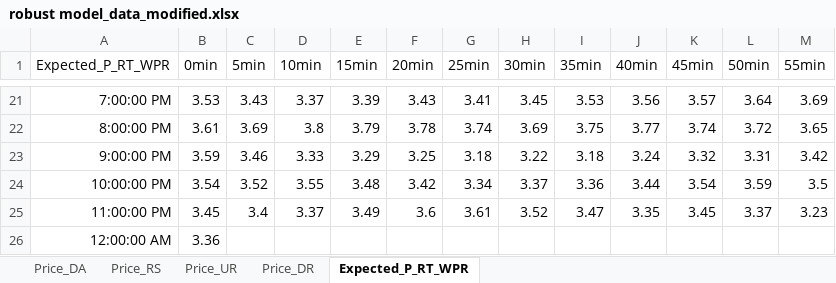
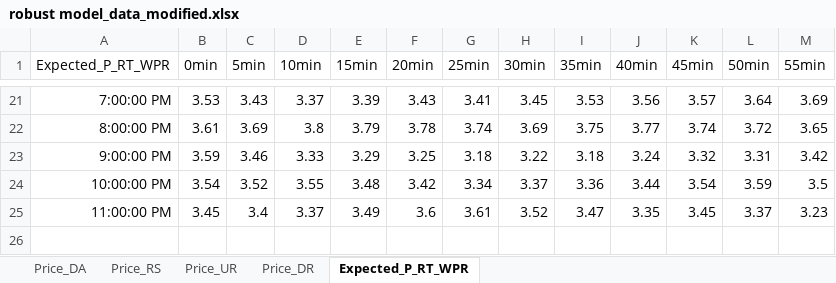
Before and after one commit to kwoong2001/RobustOpt_Model_for_Wind, an Excel workbook: Data/robust model_data_modified.xlsx, sheet Expected_P_RT_WPR, drawn as a sheet; only a part is shown, gaps mark what is left out; values as stored, in another font and other column widths than the file's, no borders; the diff names each change by its address in the sheet, - before the commit and + after, or states it on an @@ line.

```diff
--- a/Data/robust model_data_modified.xlsx (sheet Expected_P_RT_WPR)
+++ b/Data/robust model_data_modified.xlsx (sheet Expected_P_RT_WPR)
-row 26: 12:00:00 AM | 3.36
```
Also changed, not shown: sheet Price_UR, Result/robust model_result.xlsx, Result/variable_result.xlsx, 2 other files.
